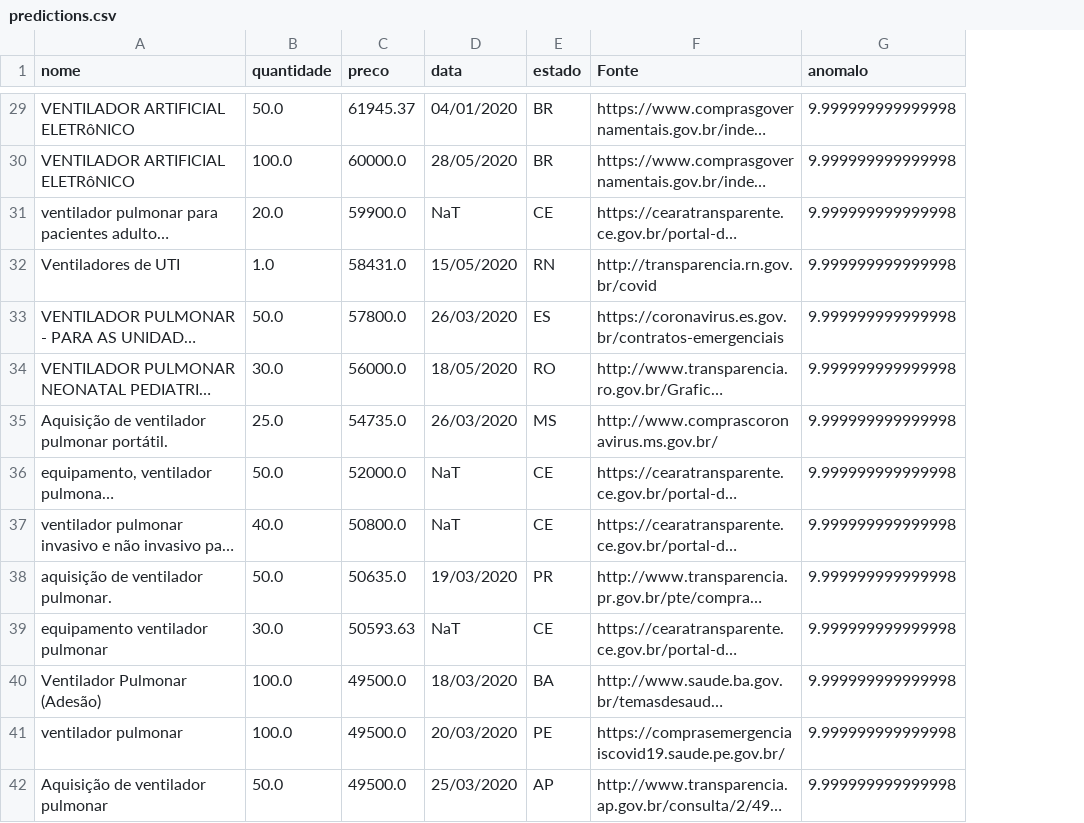
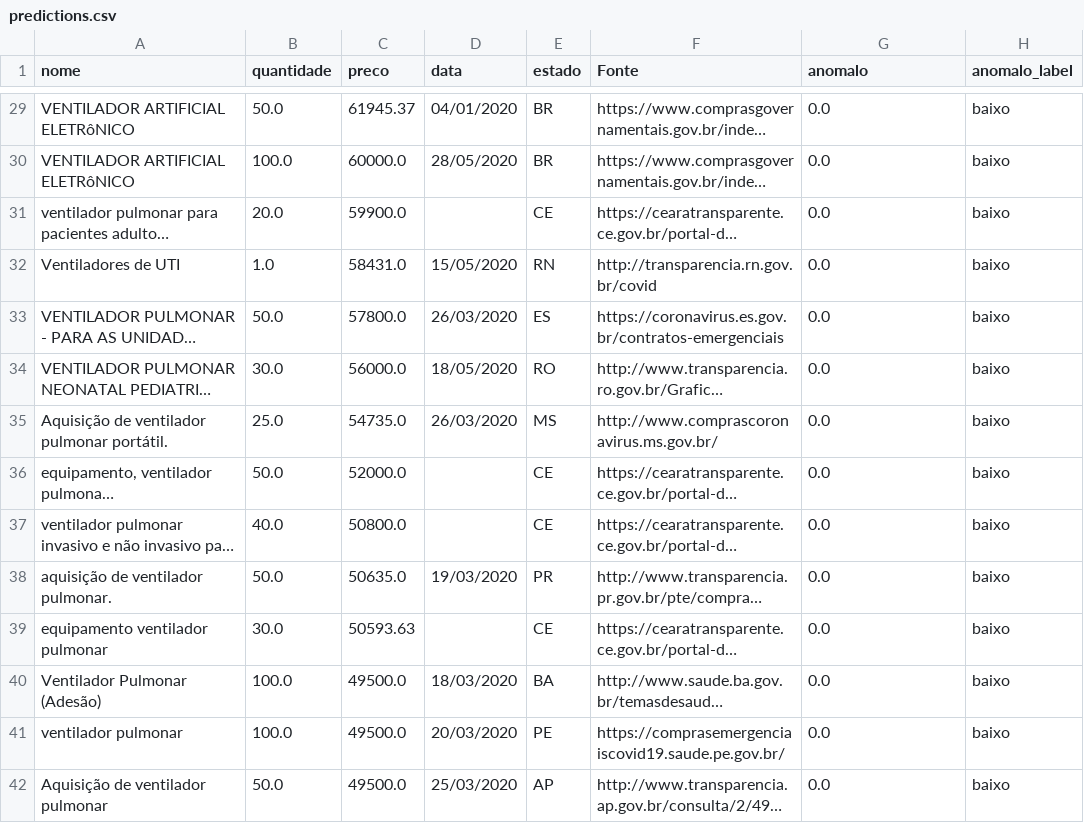
Before and after one commit to Covid404/OSCE, a CSV file: data/predictions.csv, drawn as a sheet; only a part is shown, gaps mark what is left out; long unchanged cells end in …; the diff covers the shown part only; the diff names each change by its address in the sheet, - before the commit and + after, or states it on an @@ line.

```diff
--- a/data/predictions.csv
+++ b/data/predictions.csv
+column H (anomalo_label), rows 29-42: all baixo
-G29:G42 (anomalo): 9.999999999999998
+G29:G42 (anomalo): 0.0
-D31 (data): NaT
+D31 (data): (empty)
-D36:D37 (data): NaT
+D36:D37 (data): (empty)
-D39 (data): NaT
+D39 (data): (empty)
```
Also changed, not shown: 79 edited cells elsewhere in this file.
